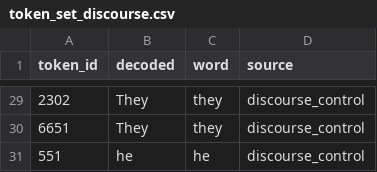
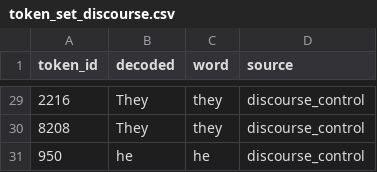
Before and after one commit to Mithilyaganti/jlens-doom-loop-analysis, a CSV file: results/exp1/token_set_discourse.csv, drawn as a sheet; only a part is shown, gaps mark what is left out; the diff covers the shown part only.

```diff
--- a/results/exp1/token_set_discourse.csv
+++ b/results/exp1/token_set_discourse.csv
@@ -29,3 +29,3 @@ token_id,decoded,word,source
-2302, They,they,discourse_control
-6651,They,they,discourse_control
-551, he,he,discourse_control
+2216, They,they,discourse_control
+8208,They,they,discourse_control
+950, he,he,discourse_control
```
Also changed, not shown: 27 edited cells elsewhere in this file, results/exp1/geometry_by_layer.csv, results/exp1/token_set_freq_content.csv, 39 other files.
